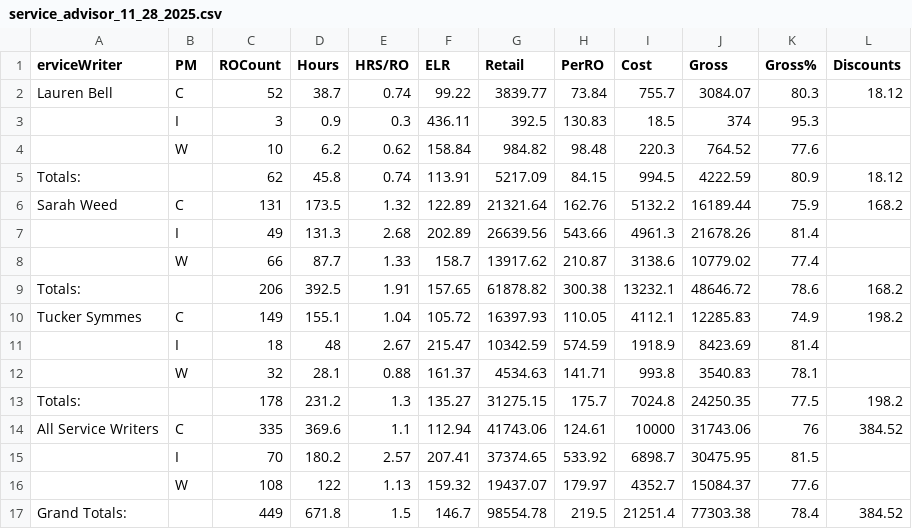
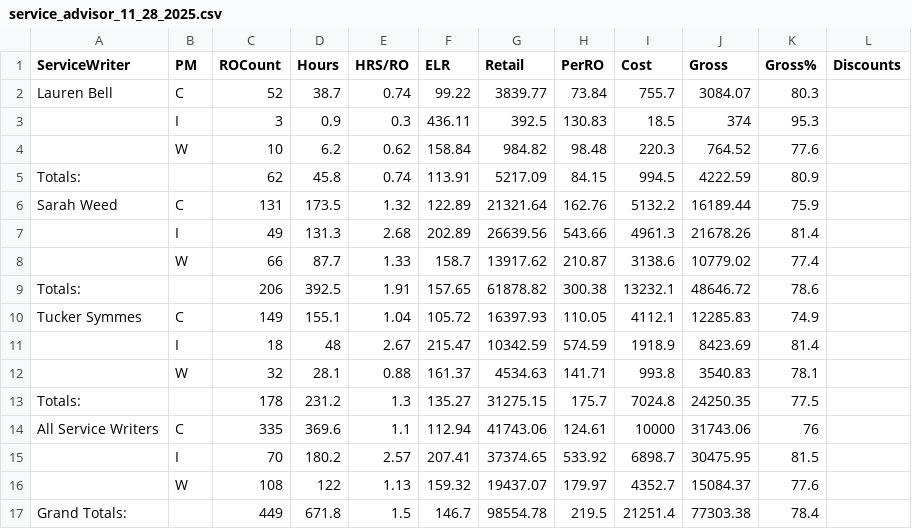
Before and after one commit to BabakRosewater/technician-performance-analyzer, a CSV file: service_advisor_11_28_2025.csv, drawn as a sheet.

Commit message:
Add files via upload

```diff
--- a/service_advisor_11_28_2025.csv
+++ b/service_advisor_11_28_2025.csv
@@ -1,17 +1,17 @@
-erviceWriter,PM,ROCount,Hours,HRS/RO,ELR,Retail,PerRO,Cost,Gross,Gross%,Discounts
-Lauren Bell,C,52,38.7,0.74,99.22,3839.77,73.84,755.7,3084.07,80.3,18.12
+ServiceWriter,PM,ROCount,Hours,HRS/RO,ELR,Retail,PerRO,Cost,Gross,Gross%,Discounts
+Lauren Bell,C,52,38.7,0.74,99.22,3839.77,73.84,755.7,3084.07,80.3,
 ,I,3,0.9,0.3,436.11,392.5,130.83,18.5,374,95.3,
 ,W,10,6.2,0.62,158.84,984.82,98.48,220.3,764.52,77.6,
-Totals:,,62,45.8,0.74,113.91,5217.09,84.15,994.5,4222.59,80.9,18.12
-Sarah Weed,C,131,173.5,1.32,122.89,21321.64,162.76,5132.2,16189.44,75.9,168.2
+Totals:,,62,45.8,0.74,113.91,5217.09,84.15,994.5,4222.59,80.9,
+Sarah Weed,C,131,173.5,1.32,122.89,21321.64,162.76,5132.2,16189.44,75.9,
 ,I,49,131.3,2.68,202.89,26639.56,543.66,4961.3,21678.26,81.4,
 ,W,66,87.7,1.33,158.7,13917.62,210.87,3138.6,10779.02,77.4,
-Totals:,,206,392.5,1.91,157.65,61878.82,300.38,13232.1,48646.72,78.6,168.2
-Tucker Symmes,C,149,155.1,1.04,105.72,16397.93,110.05,4112.1,12285.83,74.9,198.2
+Totals:,,206,392.5,1.91,157.65,61878.82,300.38,13232.1,48646.72,78.6,
+Tucker Symmes,C,149,155.1,1.04,105.72,16397.93,110.05,4112.1,12285.83,74.9,
 ,I,18,48,2.67,215.47,10342.59,574.59,1918.9,8423.69,81.4,
 ,W,32,28.1,0.88,161.37,4534.63,141.71,993.8,3540.83,78.1,
-Totals:,,178,231.2,1.3,135.27,31275.15,175.7,7024.8,24250.35,77.5,198.2
-All Service Writers,C,335,369.6,1.1,112.94,41743.06,124.61,10000,31743.06,76,384.52
+Totals:,,178,231.2,1.3,135.27,31275.15,175.7,7024.8,24250.35,77.5,
+All Service Writers,C,335,369.6,1.1,112.94,41743.06,124.61,10000,31743.06,76,
 ,I,70,180.2,2.57,207.41,37374.65,533.92,6898.7,30475.95,81.5,
 ,W,108,122,1.13,159.32,19437.07,179.97,4352.7,15084.37,77.6,
-Grand Totals:,,449,671.8,1.5,146.7,98554.78,219.5,21251.4,77303.38,78.4,384.52
+Grand Totals:,,449,671.8,1.5,146.7,98554.78,219.5,21251.4,77303.38,78.4,
```
